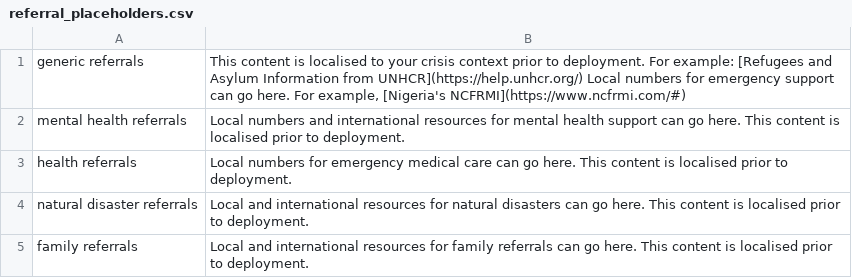
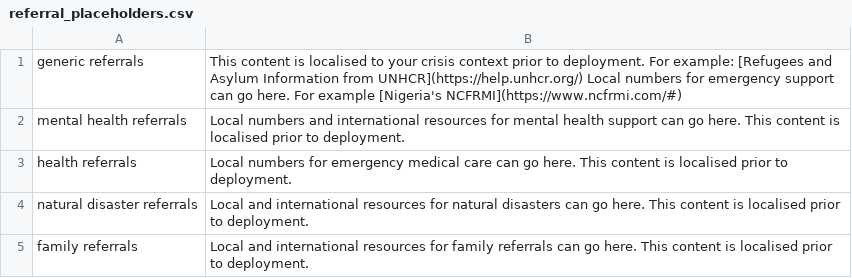
Before and after one commit to IDEMSInternational/plh-digital-content, a CSV file: translations/parent_text_crisis_palestine/en/referral_placeholders.csv, drawn as a sheet.

Commit message:
Update source file referral_placeholders.csv

```diff
--- a/translations/parent_text_crisis_palestine/en/referral_placeholders.csv
+++ b/translations/parent_text_crisis_palestine/en/referral_placeholders.csv
@@ -1,2 +1,2 @@
-generic referrals, "This content is localised to your crisis context prior to deployment. For example: [Refugees and Asylum Information from UNHCR](https://help.unhcr.org/) Local numbers for emergency support can go here. For example, [Nigeria's NCFRMI](https://www.ncfrmi.com/#)",
+generic referrals, "This content is localised to your crisis context prior to deployment. For example: [Refugees and Asylum Information from UNHCR](https://help.unhcr.org/) Local numbers for emergency support can go here. For example [Nigeria's NCFRMI](https://www.ncfrmi.com/#)",
 mental health referrals, Local numbers and international resources for mental health support can go here. This content is localised prior to deployment.,
```
